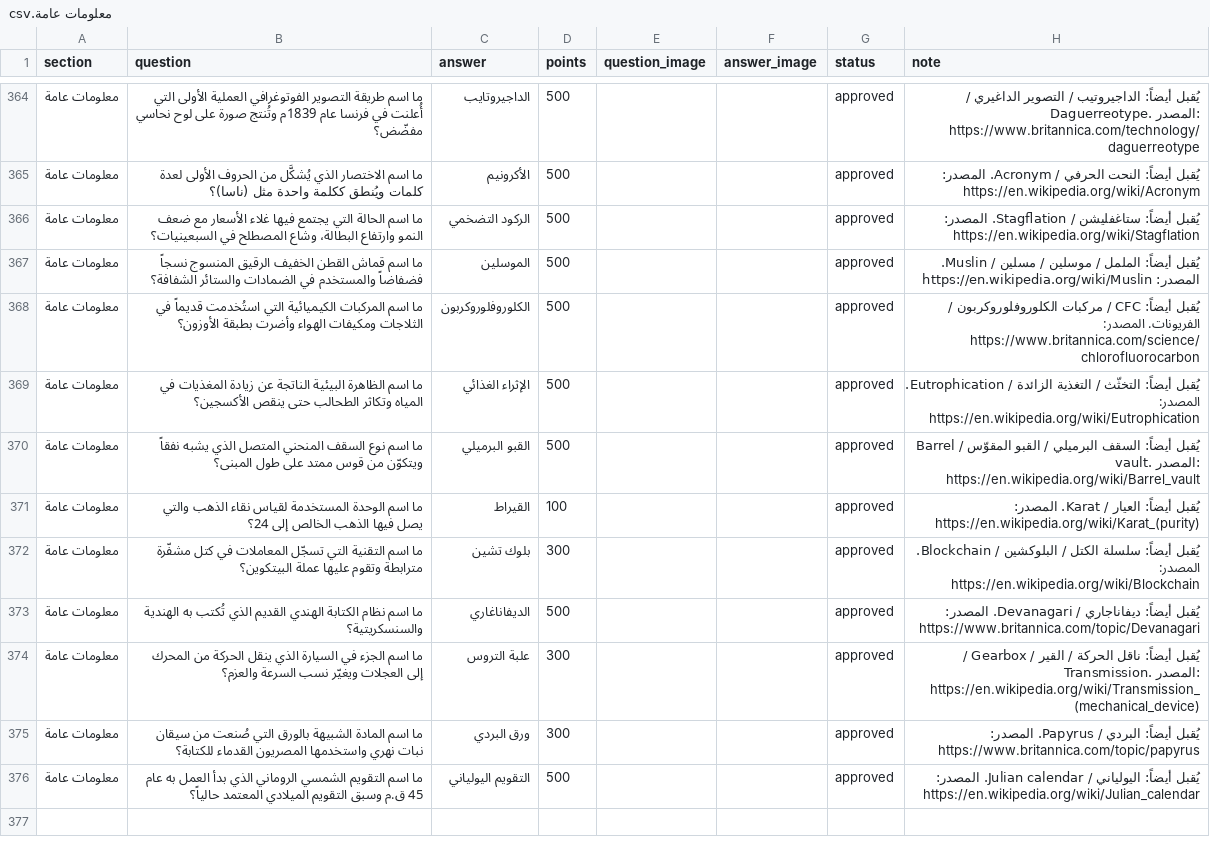
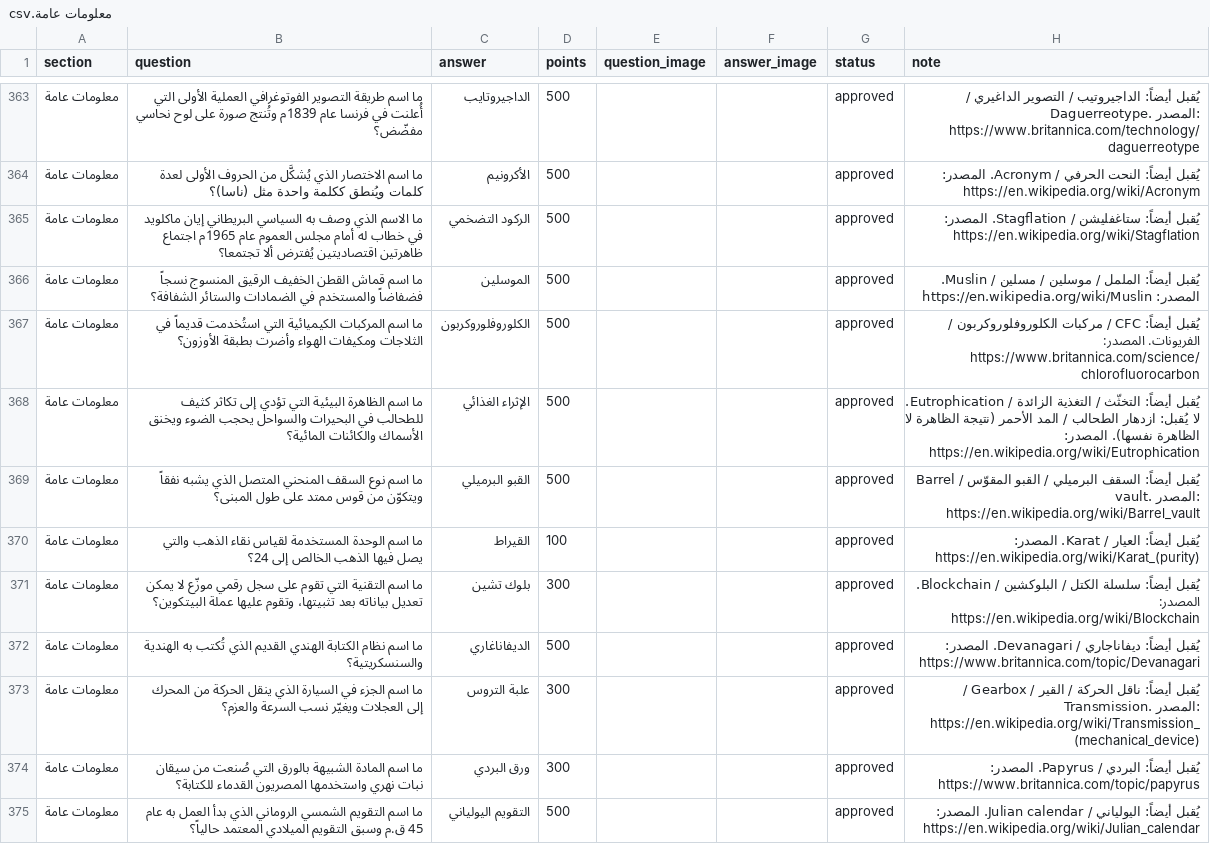
Before and after one commit to iconi12/Questions, a CSV file: staging/معلومات عامة.csv, drawn as a sheet; only a part is shown, gaps mark what is left out; the diff covers the shown part only.

```diff
--- a/staging/معلومات عامة.csv
+++ b/staging/معلومات عامة.csv
@@ -365,9 +364,9 @@
 معلومات عامة,ما اسم الاختصار الذي يُشكَّل من الحروف الأولى لعدة كلمات ويُنطق ككلمة واحدة مثل (ناسا)؟,الأكرونيم,500,,,approved,يُقبل أيضاً: النحت الحرفي / Acronym. المصدر: https://en.wikipedia.org/wiki/Acronym
-معلومات عامة,ما اسم الحالة التي يجتمع فيها غلاء الأسعار مع ضعف النمو وارتفاع البطالة، وشاع المصطلح في السبعينيات؟,الركود التضخمي,500,,,approved,يُقبل أيضاً: ستاغفليشن / Stagflation. المصدر: https://en.wikipedia.org/wiki/Stagflation
+معلومات عامة,ما الاسم الذي وصف به السياسي البريطاني إيان ماكلويد في خطاب له أمام مجلس العموم عام 1965م اجتماع ظاهرتين اقتصاديتين يُفترض ألا تجتمعا؟,الركود التضخمي,500,,,approved,يُقبل أيضاً: ستاغفليشن / Stagflation. المصدر: https://en.wikipedia.org/wiki/Stagflation
 معلومات عامة,ما اسم قماش القطن الخفيف الرقيق المنسوج نسجاً فضفاضاً والمستخدم في الضمادات والستائر الشفافة؟,الموسلين,500,,,approved,يُقبل أيضاً: الململ / موسلين / مسلين / Muslin. المصدر: https://en.wikipedia.org/wiki/Muslin
 معلومات عامة,ما اسم المركبات الكيميائية التي استُخدمت قديماً في الثلاجات ومكيفات الهواء وأضرت بطبقة الأوزون؟,الكلوروفلوروكربون,500,,,approved,يُقبل أيضاً: CFC / مركبات الكلوروفلوروكربون / الفريونات. المصدر: https://www.britannica.com/science/chlorofluorocarbon
-معلومات عامة,ما اسم الظاهرة البيئية الناتجة عن زيادة المغذيات في المياه وتكاثر الطحالب حتى ينقص الأكسجين؟,الإثراء الغذائي,500,,,approved,يُقبل أيضاً: التخثّث / التغذية الزائدة / Eutrophication. المصدر: https://en.wikipedia.org/wiki/Eutrophication
+معلومات عامة,ما اسم الظاهرة البيئية التي تؤدي إلى تكاثر كثيف للطحالب في البحيرات والسواحل يحجب الضوء ويخنق الأسماك والكائنات المائية؟,الإثراء الغذائي,500,,,approved,يُقبل أيضاً: التخثّث / التغذية الزائدة / Eutrophication. لا يُقبل: ازدهار الطحالب / المد الأحمر (نتيجة الظاهرة لا الظاهرة نفسها). المصدر: https://en.wikipedia.org/wiki/Eutrophication
 معلومات عامة,ما اسم نوع السقف المنحني المتصل الذي يشبه نفقاً ويتكوّن من قوس ممتد على طول المبنى؟,القبو البرميلي,500,,,approved,يُقبل أيضاً: السقف البرميلي / القبو المقوّس / Barrel vault. المصدر: https://en.wikipedia.org/wiki/Barrel_vault
 معلومات عامة,ما اسم الوحدة المستخدمة لقياس نقاء الذهب والتي يصل فيها الذهب الخالص إلى 24؟,القيراط,100,,,approved,يُقبل أيضاً: العيار / Karat. المصدر: https://en.wikipedia.org/wiki/Karat_(purity)
-معلومات عامة,ما اسم التقنية التي تسجّل المعاملات في كتل مشفّرة مترابطة وتقوم عليها عملة البيتكوين؟,بلوك تشين,300,,,approved,يُقبل أيضاً: سلسلة الكتل / البلوكشين / Blockchain. المصدر: https://en.wikipedia.org/wiki/Blockchain
+معلومات عامة,ما اسم التقنية التي تقوم على سجل رقمي موزّع لا يمكن تعديل بياناته بعد تثبيتها، وتقوم عليها عملة البيتكوين؟,بلوك تشين,300,,,approved,يُقبل أيضاً: سلسلة الكتل / البلوكشين / Blockchain. المصدر: https://en.wikipedia.org/wiki/Blockchain
 معلومات عامة,ما اسم نظام الكتابة الهندي القديم الذي تُكتب به الهندية والسنسكريتية؟,الديفاناغاري,500,,,approved,يُقبل أيضاً: ديفاناجاري / Devanagari. المصدر: https://www.britannica.com/topic/Devanagari
```
Also changed, not shown: 7 added rows, 1 removed row and 5 edited cells elsewhere in this file, staging/السعودية.csv, 3 other files.
